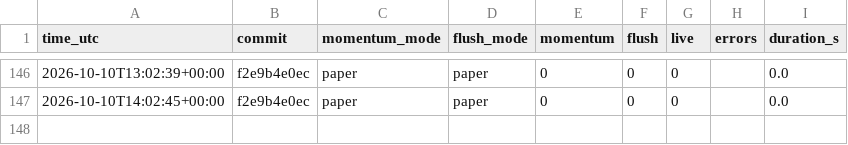
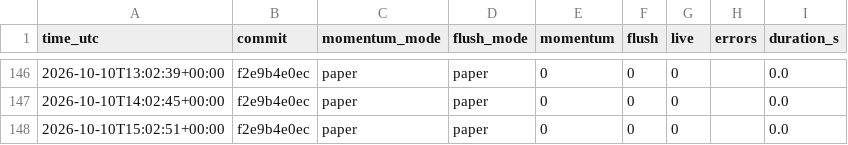
Before and after one commit to daijobudesu69/Crypto-REM, a CSV file: state/runs.csv, drawn as a sheet; only a part is shown, gaps mark what is left out; the diff names each change by its address in the sheet, - before the commit and + after, or states it on an @@ line.

```diff
--- a/state/runs.csv
+++ b/state/runs.csv
+row 148: 2026-10-10T15:02:51+00:00 | f2e9b4e0ec | paper | paper | 0 | 0 | 0 |  | 0.0
```
